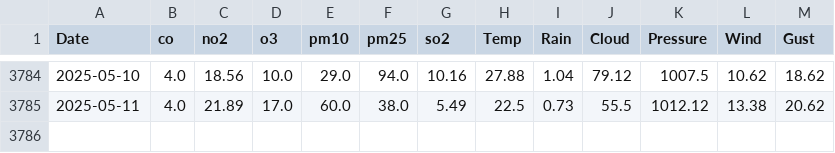
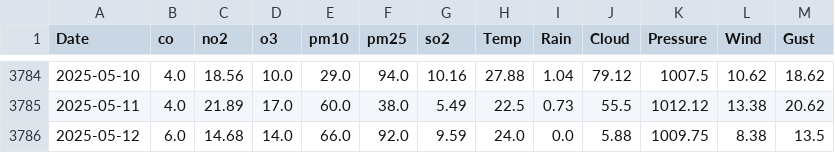
Before and after one commit to NKhanh106/Air-Quality-Prediction-Project, a CSV file: Data/FinalData.csv, drawn as a sheet; only a part is shown, gaps mark what is left out; the diff names each change by its address in the sheet, - before the commit and + after, or states it on an @@ line.

```diff
--- a/Data/FinalData.csv
+++ b/Data/FinalData.csv
+row 3786: 2025-05-12 | 6.0 | 14.68 | 14.0 | 66.0 | 92.0 | 9.59 | 24.0 | 0.0 | 5.88 | 1009.75 | 8.38 | 13.5
```
Also changed, not shown: Data/hanoi-air-quality.csv, 1 other file.
